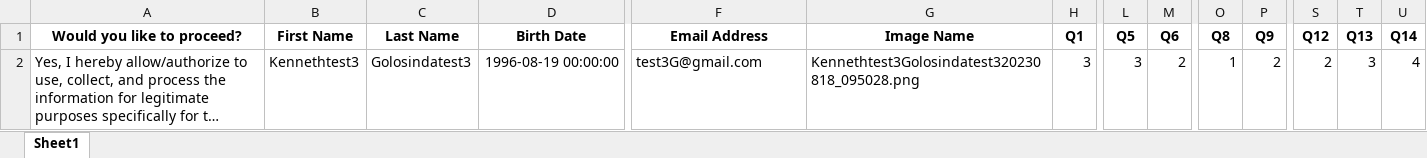
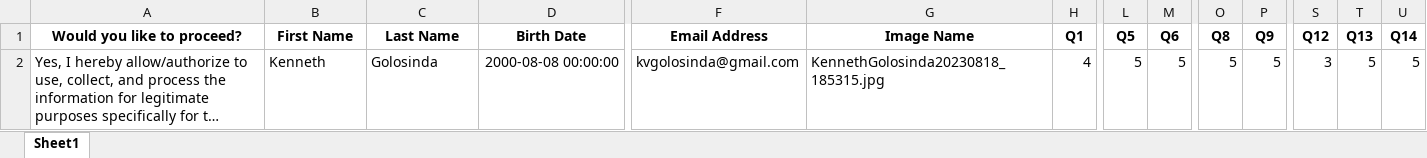
Before and after one commit to Vaughn24/Personality-Test-Streamlit, an Excel workbook: user_answers.xlsx, sheet Sheet1, drawn as a sheet; only a part is shown, gaps mark what is left out; long unchanged cells end in …; values as stored, in another font and other column widths than the file's, no borders; the diff covers the shown part only; the diff names each change by its address in the sheet, - before the commit and + after, or states it on an @@ line.

Commit message:
data1

```diff
--- a/user_answers.xlsx (sheet Sheet1)
+++ b/user_answers.xlsx (sheet Sheet1)
-B2 (First Name): Kennethtest3
+B2 (First Name): Kenneth
-C2 (Last Name): Golosindatest3
+C2 (Last Name): Golosinda
-D2 (Birth Date): 1996-08-19 00:00:00
+D2 (Birth Date): 2000-08-08 00:00:00
-F2 (Email Address): test3G@gmail.com
+F2 (Email Address): kvgolosinda@gmail.com
-G2 (Image Name): Kennethtest3Golosindatest320230818_095028.png
+G2 (Image Name): KennethGolosinda20230818_185315.jpg
-H2 (Q1): 3
+H2 (Q1): 4
-L2 (Q5): 3
+L2 (Q5): 5
-M2 (Q6): 2
+M2 (Q6): 5
-O2 (Q8): 1
+O2 (Q8): 5
-P2 (Q9): 2
+P2 (Q9): 5
-S2 (Q12): 2
+S2 (Q12): 3
-T2 (Q13): 3
+T2 (Q13): 5
-U2 (Q14): 4
+U2 (Q14): 5
```
Also changed, not shown: 1 edited cell elsewhere in this sheet, 1 other file.
